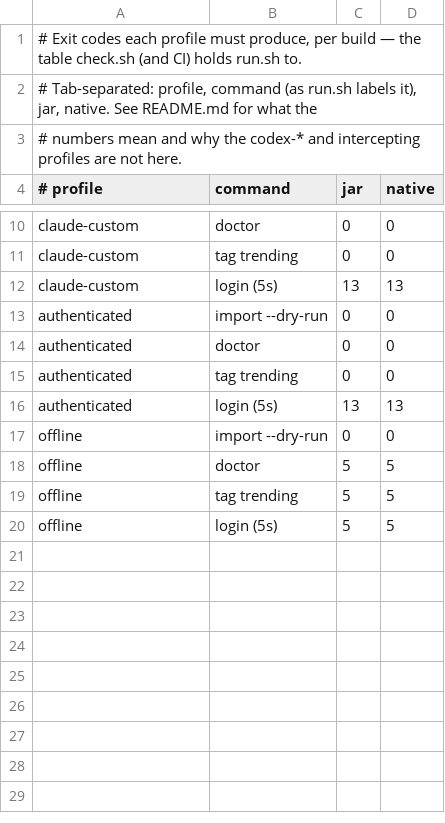
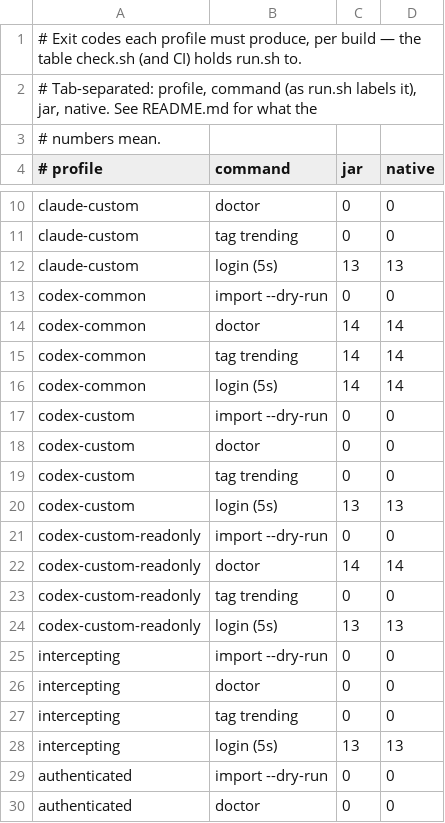
Before and after one commit to jvsena42/loopky, a TSV file: cli/sandbox-sim/expected.tsv, drawn as a sheet; only a part is shown, gaps mark what is left out; the shorter side is filled out with more unchanged rows.

```diff
--- a/cli/sandbox-sim/expected.tsv
+++ b/cli/sandbox-sim/expected.tsv
@@ -2,3 +2,3 @@
 # Tab-separated: profile, command (as run.sh labels it), jar, native. See README.md for what the
-# numbers mean and why the codex-* and intercepting profiles are not here.
+# numbers mean.
 # profile	command	jar	native
@@ -12,2 +12,18 @@ claude-custom	tag trending	0	0
 claude-custom	login (5s)	13	13
+codex-common	import --dry-run	0	0
+codex-common	doctor	14	14
+codex-common	tag trending	14	14
+codex-common	login (5s)	14	14
+codex-custom	import --dry-run	0	0
+codex-custom	doctor	0	0
+codex-custom	tag trending	0	0
+codex-custom	login (5s)	13	13
+codex-custom-readonly	import --dry-run	0	0
+codex-custom-readonly	doctor	14	14
+codex-custom-readonly	tag trending	0	0
+codex-custom-readonly	login (5s)	13	13
+intercepting	import --dry-run	0	0
+intercepting	doctor	0	0
+intercepting	tag trending	0	0
+intercepting	login (5s)	13	13
 authenticated	import --dry-run	0	0
```
Also changed, not shown: 2 other files.
